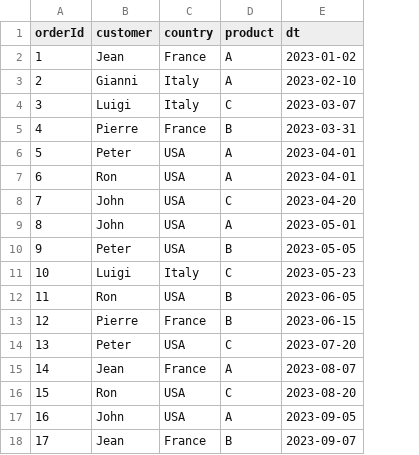
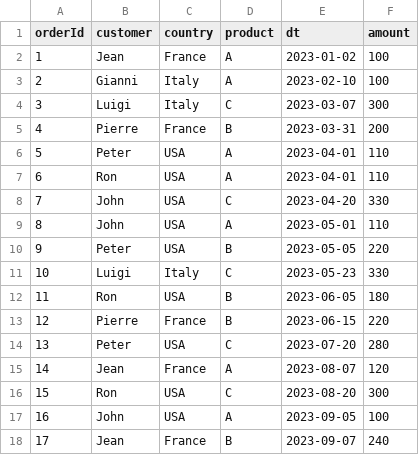
Before and after one commit to jbprek/DCADDAS3, a CSV file: src/docker/shared-data/sales-simple.csv, drawn as a sheet; the diff names each change by its address in the sheet, - before the commit and + after, or states it on an @@ line.

```diff
--- a/src/docker/shared-data/sales-simple.csv
+++ b/src/docker/shared-data/sales-simple.csv
+column F (amount), rows 2-18: 100 | 100 | 300 | 200 | 110 | 110 | 330 | 110 | 220 | 330 | 180 | 220 | 280 | 120 | 300 | 100 | 240
```
Also changed, not shown: src/docker/shared-data/employees.csv, 6 other files.
